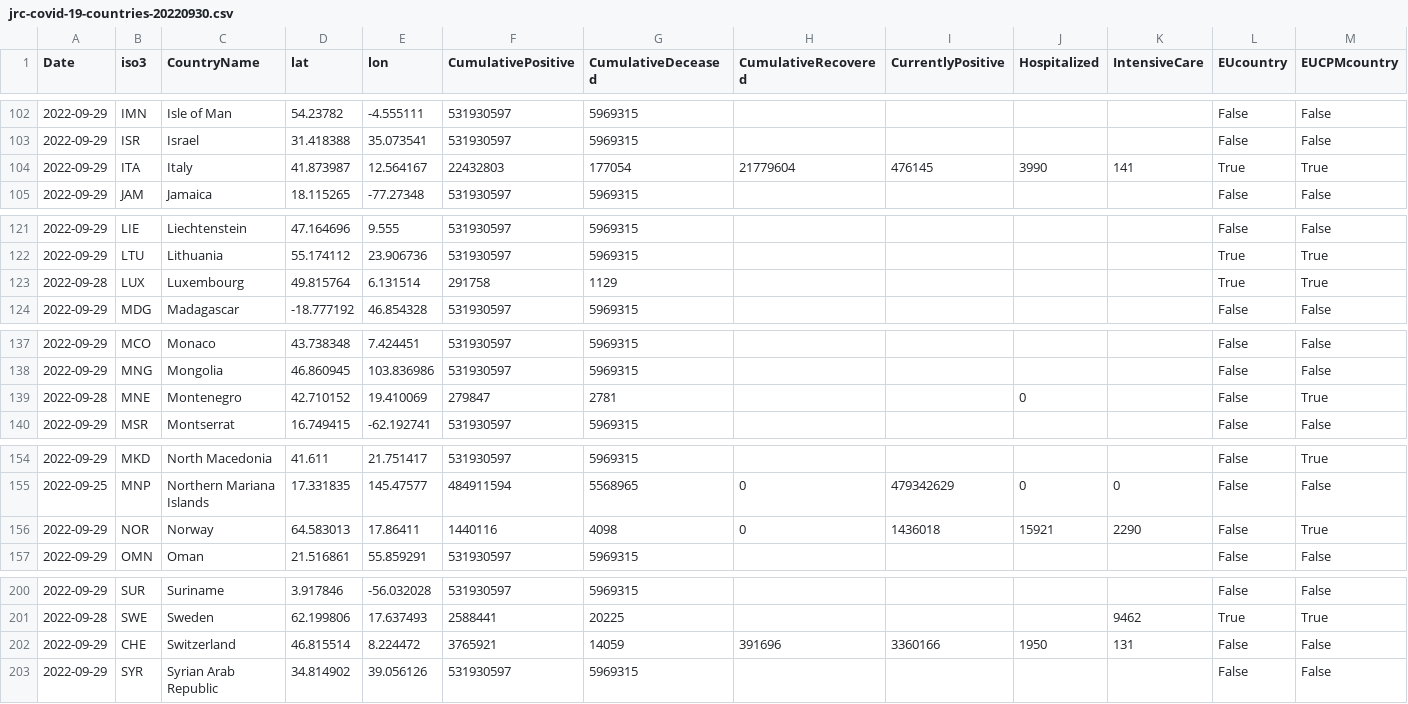
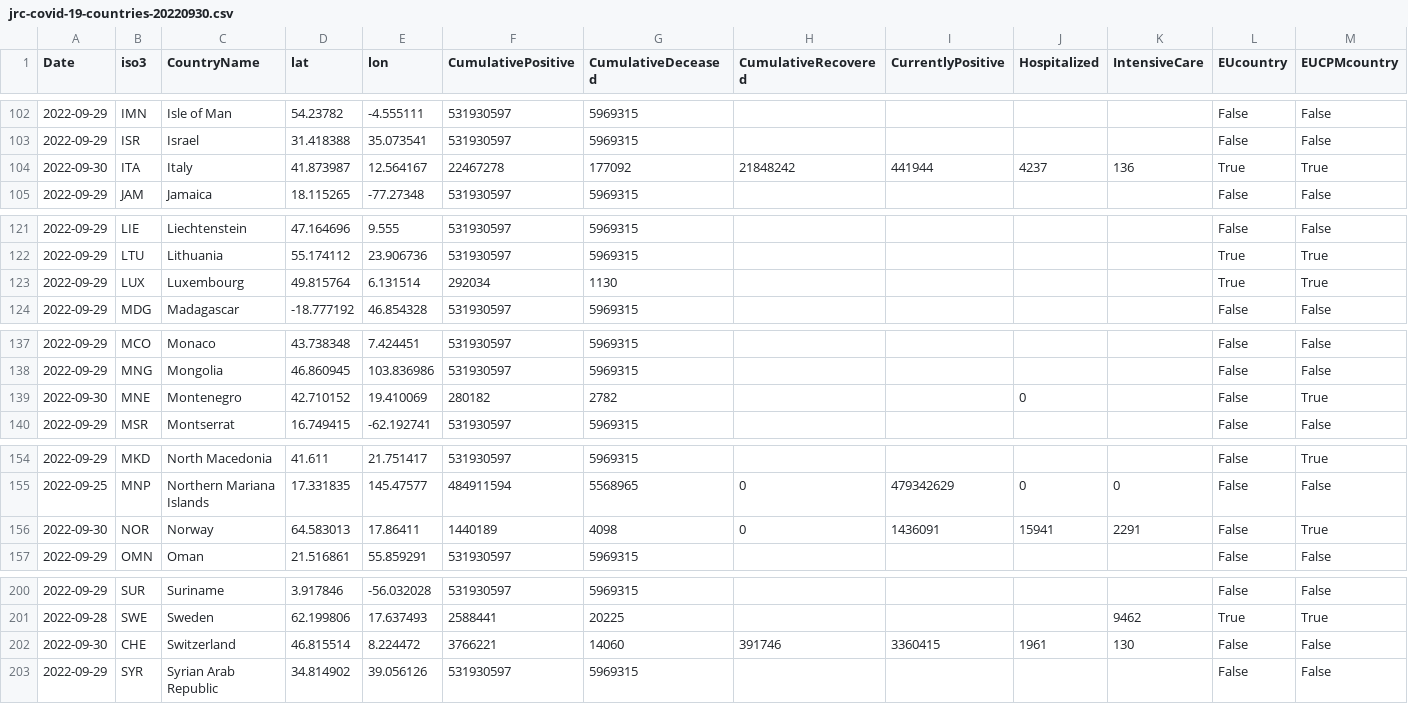
Before and after one commit to romyhansum/COVID-19, a CSV file: data-by-country/jrc-covid-19-countries-20220930.csv, drawn as a sheet; only a part is shown, gaps mark what is left out; the diff names each change by its address in the sheet, - before the commit and + after, or states it on an @@ line.

```diff
--- a/data-by-country/jrc-covid-19-countries-20220930.csv
+++ b/data-by-country/jrc-covid-19-countries-20220930.csv
-A104 (Date): 2022-09-29
+A104 (Date): 2022-09-30
-F104 (CumulativePositive): 22432803
+F104 (CumulativePositive): 22467278
-G104 (CumulativeDeceased): 177054
+G104 (CumulativeDeceased): 177092
-H104 (CumulativeRecovered): 21779604
+H104 (CumulativeRecovered): 21848242
-I104 (CurrentlyPositive): 476145
+I104 (CurrentlyPositive): 441944
-J104 (Hospitalized): 3990
+J104 (Hospitalized): 4237
-K104 (IntensiveCare): 141
+K104 (IntensiveCare): 136
-A123 (Date): 2022-09-28
+A123 (Date): 2022-09-29
-F123 (CumulativePositive): 291758
+F123 (CumulativePositive): 292034
-G123 (CumulativeDeceased): 1129
+G123 (CumulativeDeceased): 1130
-A139 (Date): 2022-09-28
+A139 (Date): 2022-09-30
-F139 (CumulativePositive): 279847
+F139 (CumulativePositive): 280182
-G139 (CumulativeDeceased): 2781
+G139 (CumulativeDeceased): 2782
-A156 (Date): 2022-09-29
+A156 (Date): 2022-09-30
-F156 (CumulativePositive): 1440116
+F156 (CumulativePositive): 1440189
-I156 (CurrentlyPositive): 1436018
+I156 (CurrentlyPositive): 1436091
-J156 (Hospitalized): 15921
+J156 (Hospitalized): 15941
-K156 (IntensiveCare): 2290
+K156 (IntensiveCare): 2291
-A202 (Date): 2022-09-29
+A202 (Date): 2022-09-30
-F202 (CumulativePositive): 3765921
+F202 (CumulativePositive): 3766221
-G202 (CumulativeDeceased): 14059
+G202 (CumulativeDeceased): 14060
-H202 (CumulativeRecovered): 391696
+H202 (CumulativeRecovered): 391746
-I202 (CurrentlyPositive): 3360166
+I202 (CurrentlyPositive): 3360415
-J202 (Hospitalized): 1950
+J202 (Hospitalized): 1961
-K202 (IntensiveCare): 131
+K202 (IntensiveCare): 130
```
Also changed, not shown: data-by-country/jrc-covid-19-countries-latest.csv, data-of-world/jrc-covid-19-world-latest.csv, 5 other files.
